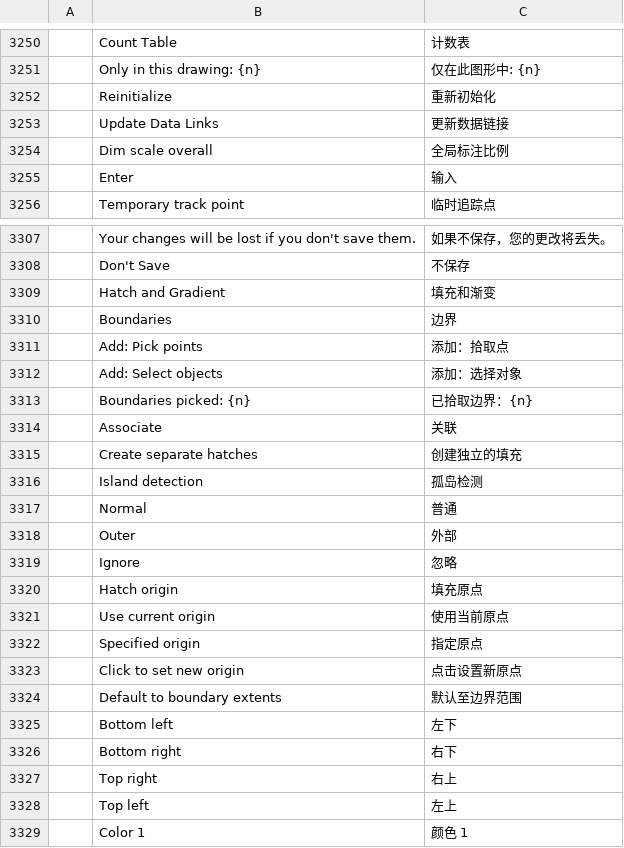
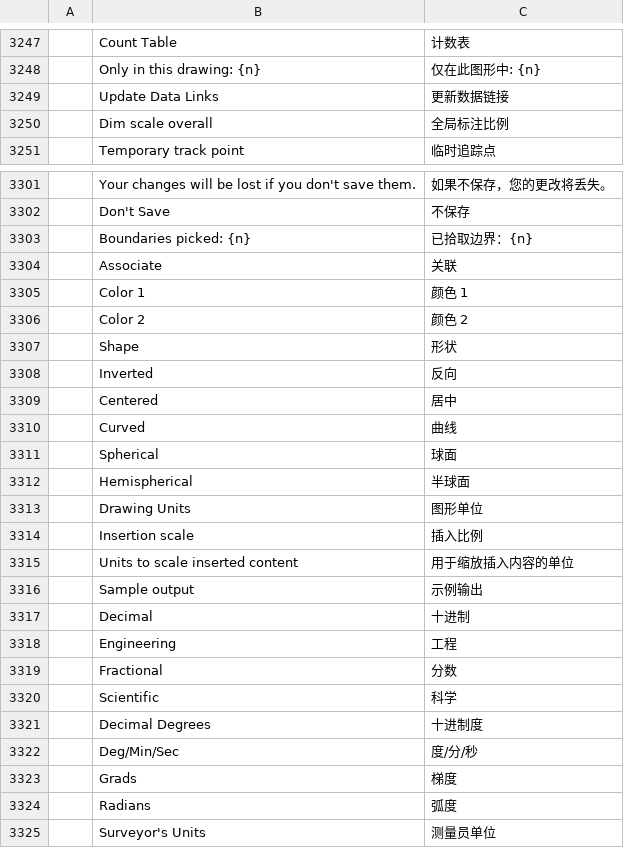
Before and after one commit to AICodeForgedev/cadaddy, a TSV file: crates/ui-egui/src/i18n/zh.tsv, drawn as a sheet; only a part is shown, gaps mark what is left out; the shorter side is filled out with more unchanged rows; the diff covers the shown part only.

Commit message:
Fix ui test fixtures and catalogs for the port: classic workspace in the tab test, Services default, de-duplicated zh/sv rows, uk rows for the units dialog

```diff
--- a/crates/ui-egui/src/i18n/zh.tsv
+++ b/crates/ui-egui/src/i18n/zh.tsv
@@ -3251,6 +3248,4 @@
 	Only in this drawing: {n}	仅在此图形中: {n}
-	Reinitialize	重新初始化
 	Update Data Links	更新数据链接
 	Dim scale overall	全局标注比例
-	Enter	输入
 	Temporary track point	临时追踪点
@@ -3308,22 +3302,4 @@
 	Don't Save	不保存
-	Hatch and Gradient	填充和渐变
-	Boundaries	边界
-	Add: Pick points	添加：拾取点
-	Add: Select objects	添加：选择对象
 	Boundaries picked: {n}	已拾取边界：{n}
 	Associate	关联
-	Create separate hatches	创建独立的填充
-	Island detection	孤岛检测
-	Normal	普通
-	Outer	外部
-	Ignore	忽略
-	Hatch origin	填充原点
-	Use current origin	使用当前原点
-	Specified origin	指定原点
-	Click to set new origin	点击设置新原点
-	Default to boundary extents	默认至边界范围
-	Bottom left	左下
-	Bottom right	右下
-	Top right	右上
-	Top left	左上
 	Color 1	颜色 1
```
Also changed, not shown: 7 removed rows elsewhere in this file, crates/ui-egui/src/i18n/sv.tsv, crates/ui-egui/src/i18n/uk.tsv, 2 other files.
